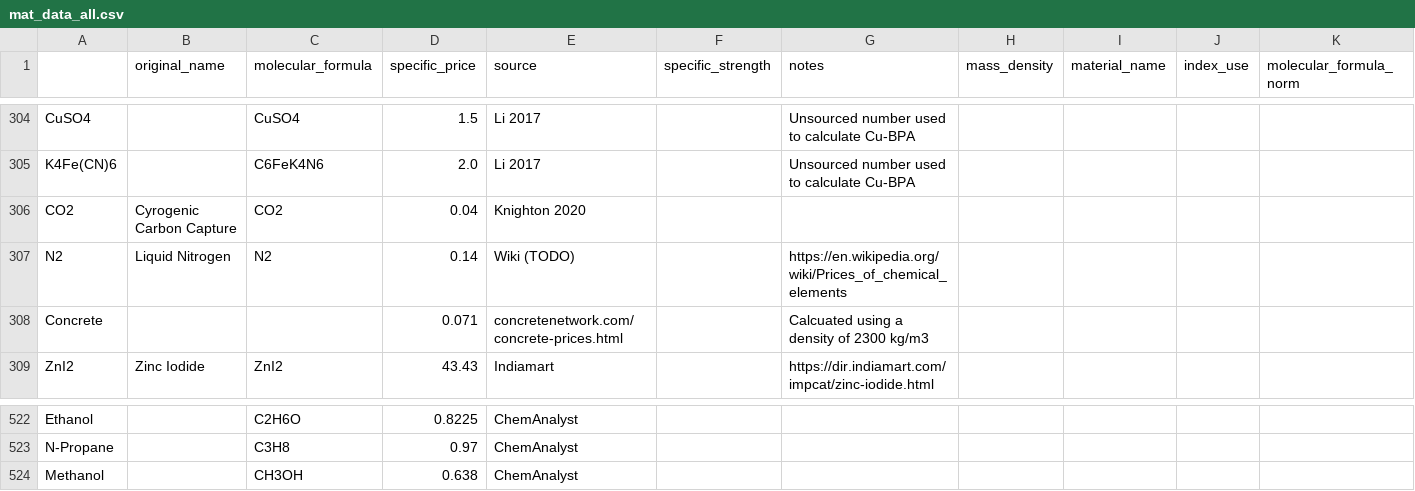
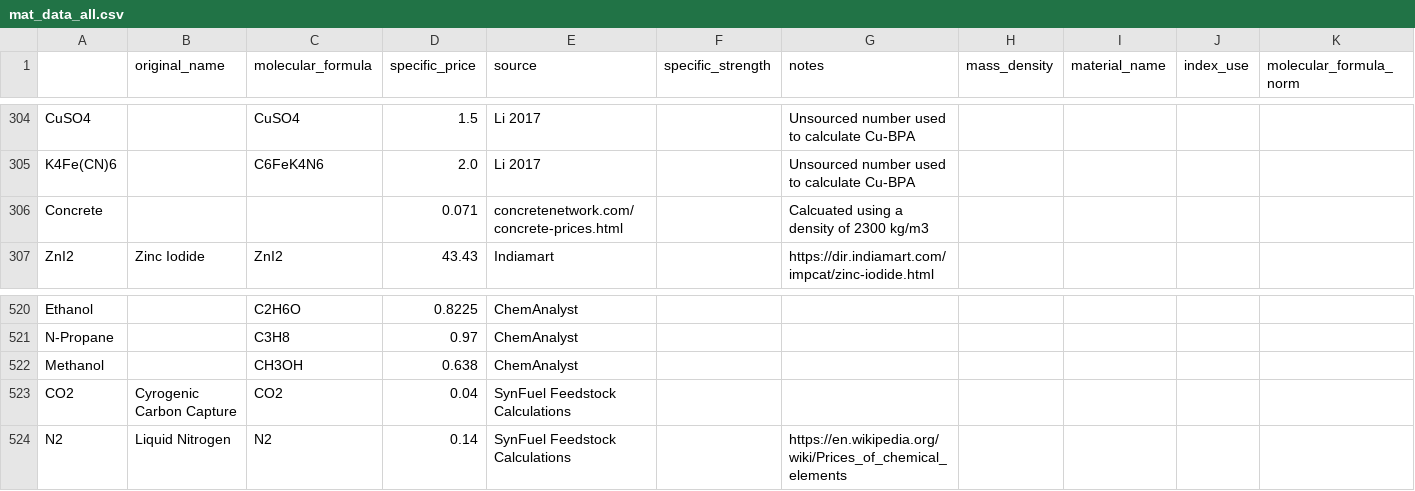
Before and after one commit to energy-storage-analysis/LDES-Survey, a CSV file: cap_cost/data_consolidated/mat_data_all.csv, drawn as a sheet; only a part is shown, gaps mark what is left out.

```diff
--- a/cap_cost/data_consolidated/mat_data_all.csv
+++ b/cap_cost/data_consolidated/mat_data_all.csv
@@ -305,4 +305,2 @@ CuSO4,,CuSO4,1.5,Li 2017,,Unsourced number used to calculate Cu-BPA,,,,
 K4Fe(CN)6,,C6FeK4N6,2.0,Li 2017,,Unsourced number used to calculate Cu-BPA,,,,
-CO2,Cyrogenic Carbon Capture,CO2,0.04,Knighton 2020,,,,,,
-N2,Liquid Nitrogen,N2,0.14,Wiki (TODO),,https://en.wikipedia.org/wiki/Prices_of_chemical_elements,,,,
 Concrete,,,0.071,concretenetwork.com/concrete-prices.html,,Calcuated using a density of 2300 kg/m3,,,,
@@ -524 +522,3 @@ N-Propane,,C3H8,0.97,ChemAnalyst,,,,,,
 Methanol,,CH3OH,0.638,ChemAnalyst,,,,,,
+CO2,Cyrogenic Carbon Capture,CO2,0.04,SynFuel Feedstock Calculations,,,,,,
+N2,Liquid Nitrogen,N2,0.14,SynFuel Feedstock Calculations,,https://en.wikipedia.org/wiki/Prices_of_chemical_elements,,,,
```
Also changed, not shown: cap_cost/data_consolidated/SM_data.csv, cap_cost/data_consolidated/mat_data.csv, 1 other file.
